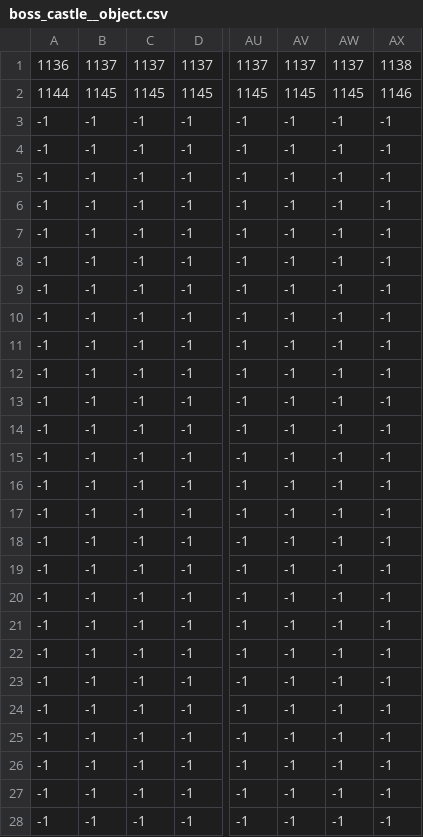
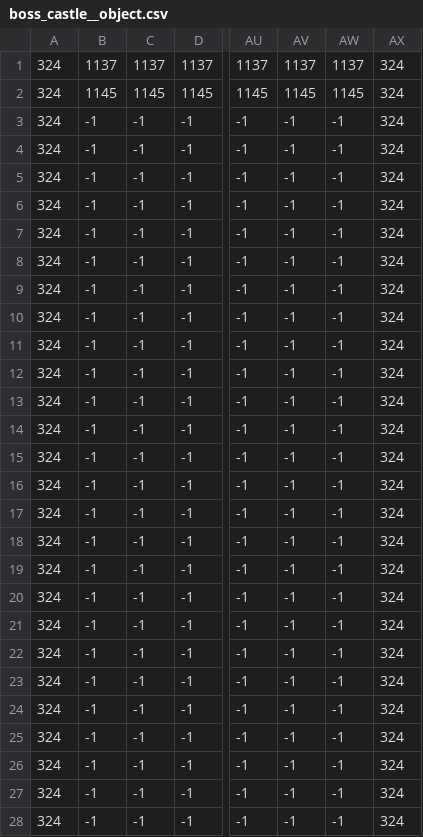
Before and after one commit to ryouga12/Devils_Curce, a CSV file: ManagedDxlGame2023f/ManagedDxlGame/csv/boss_castle__object.csv, drawn as a sheet; only a part is shown, gaps mark what is left out; the diff covers the shown part only; the diff names each change by its address in the sheet, - before the commit and + after, or states it on an @@ line.

```diff
--- a/ManagedDxlGame2023f/ManagedDxlGame/csv/boss_castle__object.csv
+++ b/ManagedDxlGame2023f/ManagedDxlGame/csv/boss_castle__object.csv
-A1: 1136
+A1: 324
-AX1: 1138
+AX1: 324
-A2: 1144
+A2: 324
-AX2: 1146
+AX2: 324
-A3:A28: -1
+A3:A28: 324
-AX3:AX28: -1
+AX3:AX28: 324
```
Also changed, not shown: 4 edited cells elsewhere in this file, 2 other files.
